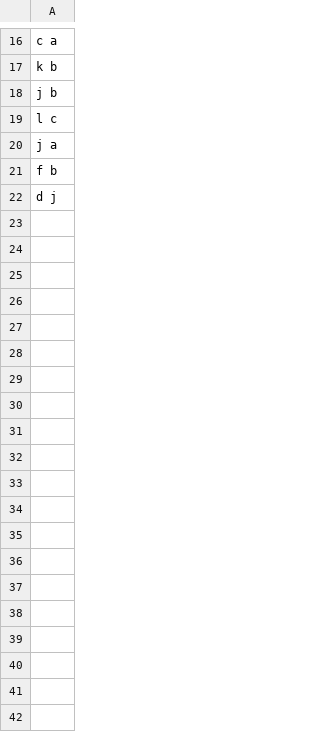
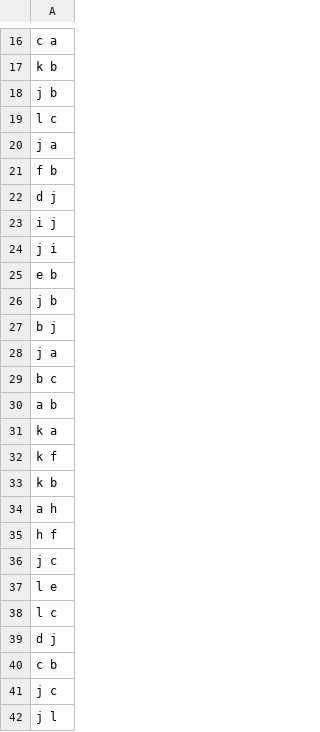
Before and after one commit to besslwalker/transcriptic-flightrouting, a CSV file: tickets.csv, drawn as a sheet; only a part is shown, gaps mark what is left out; the diff covers the shown part only.

```diff
--- a/tickets.csv
+++ b/tickets.csv
@@ -22 +22,21 @@ f             b
 d             j
+i             j
+j             i
+e             b
+j             b
+b             j
+j             a
+b             c
+a             b
+k             a
+k             f
+k             b
+a             h
+h             f
+j             c
+l             e
+l             c
+d             j
+c             b
+j             c
+j             l
```
Also changed, not shown: 25 added rows elsewhere in this file.
